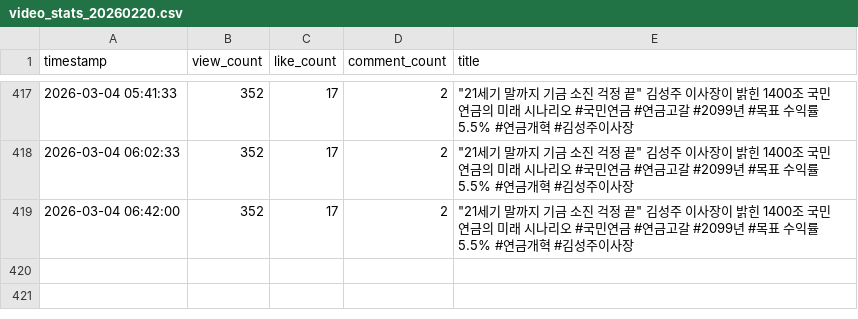
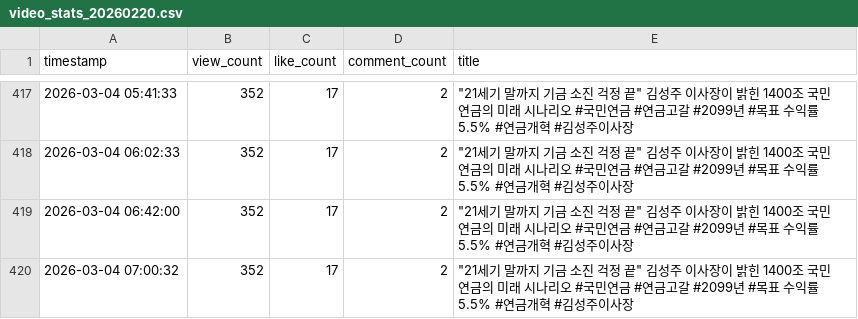
Before and after one commit to roy8in/youtube-comment-monitoring, a CSV file: video_stats_20260220.csv, drawn as a sheet; only a part is shown, gaps mark what is left out; the diff names each change by its address in the sheet, - before the commit and + after, or states it on an @@ line.

```diff
--- a/video_stats_20260220.csv
+++ b/video_stats_20260220.csv
+row 420: 2026-03-04 07:00:32 | 352 | 17 | 2 | "21세기 말까지 기금 소진 걱정 끝" 김성주 이사장이 밝힌 1400조 국민연금의 미래 시나리오 #국민연금 #연금고갈 #2099년 #목표 수익률5.5% #연금개혁 #김성주이사장
```
